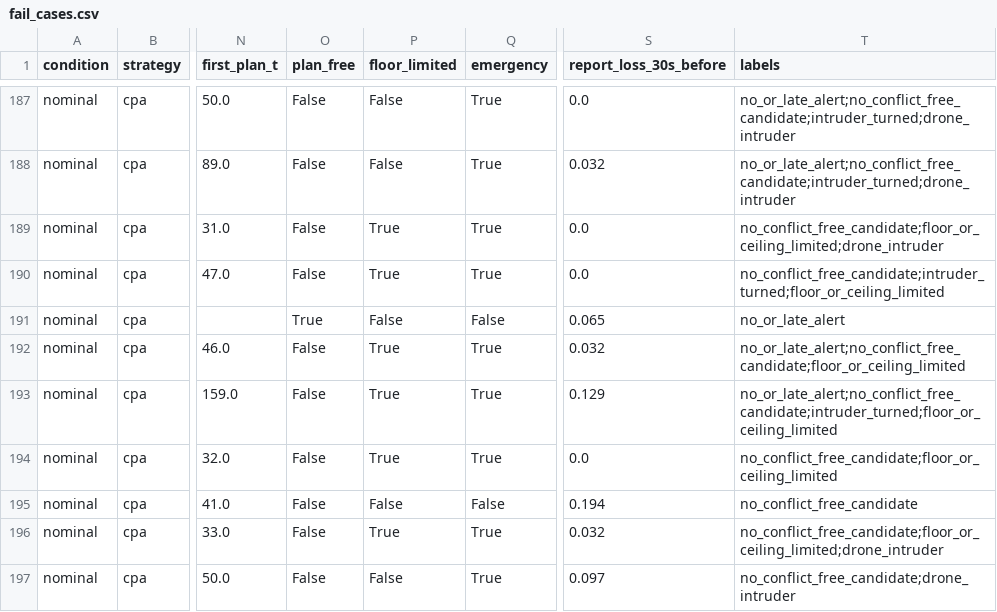
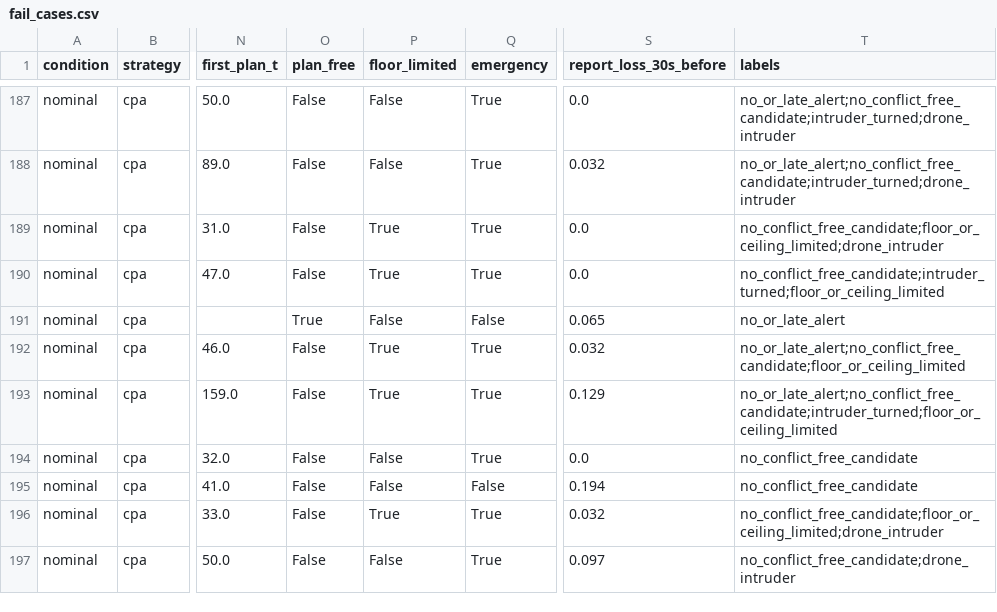
Before and after one commit to LUOaini1213/evtol-daa-sim, a CSV file: results/fail_cases.csv, drawn as a sheet; only a part is shown, gaps mark what is left out; the diff covers the shown part only; the diff names each change by its address in the sheet, - before the commit and + after, or states it on an @@ line.

```diff
--- a/results/fail_cases.csv
+++ b/results/fail_cases.csv
-P194 (floor_limited): True
+P194 (floor_limited): False
-T194 (labels): no_conflict_free_candidate;floor_or_ceiling_limited
+T194 (labels): no_conflict_free_candidate
```
Also changed, not shown: 1 added row, 1 removed row and 138 edited cells elsewhere in this file, 26 other files.
